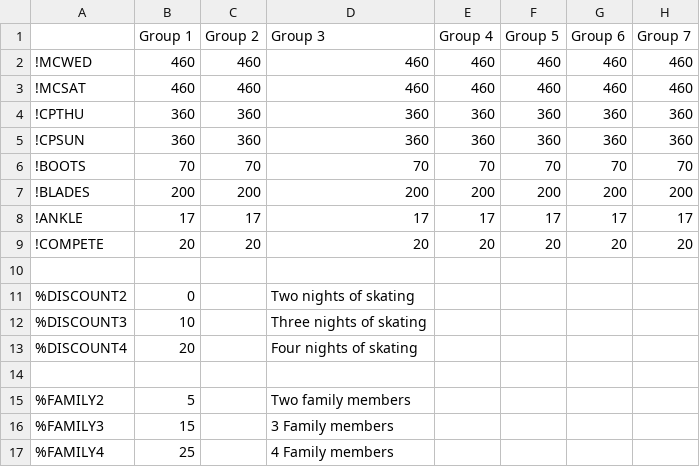
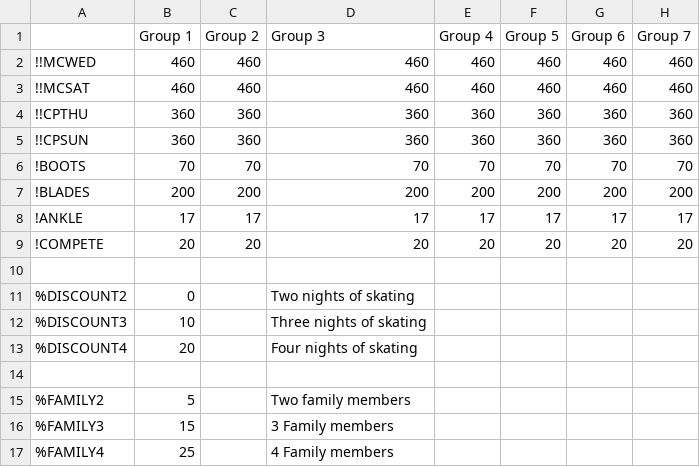
Before and after one commit to Erich-e/Speed_Skating_Registration, a CSV file: ss-amounts.csv, drawn as a sheet.

```diff
--- a/ss-amounts.csv
+++ b/ss-amounts.csv
@@ -1,6 +1,6 @@
 ,Group 1,Group 2,Group 3,Group 4,Group 5,Group 6,Group 7
-!MCWED,460,460,460,460,460,460,460
-!MCSAT,460,460,460,460,460,460,460
-!CPTHU,360,360,360,360,360,360,360
-!CPSUN,360,360,360,360,360,360,360
+!!MCWED,460,460,460,460,460,460,460
+!!MCSAT,460,460,460,460,460,460,460
+!!CPTHU,360,360,360,360,360,360,360
+!!CPSUN,360,360,360,360,360,360,360
 !BOOTS,70,70,70,70,70,70,70
```
Also changed, not shown: ss.csv, 1 other file.
